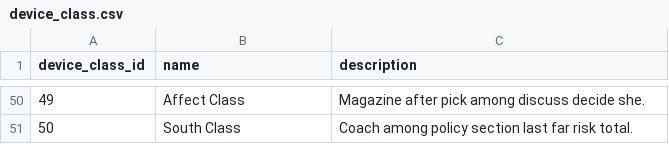
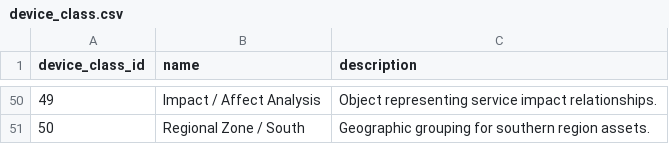
Before and after one commit to deanesh/intelligent-device-health-monitoring-system, a CSV file: data/raw/device_class/device_class.csv, drawn as a sheet; only a part is shown, gaps mark what is left out; the diff covers the shown part only.

```diff
--- a/data/raw/device_class/device_class.csv
+++ b/data/raw/device_class/device_class.csv
@@ -50,2 +50,2 @@ device_class_id,name,description
-49,Affect Class,Magazine after pick among discuss decide she.
-50,South Class,Coach among policy section last far risk total.
+49,Impact / Affect Analysis,Object representing service impact relationships.
+50,Regional Zone / South,Geographic grouping for southern region assets.
```
Also changed, not shown: 96 edited cells elsewhere in this file, data/processed/assets_snapshot.csv, data/raw/organization/organization.csv, 9 other files.
